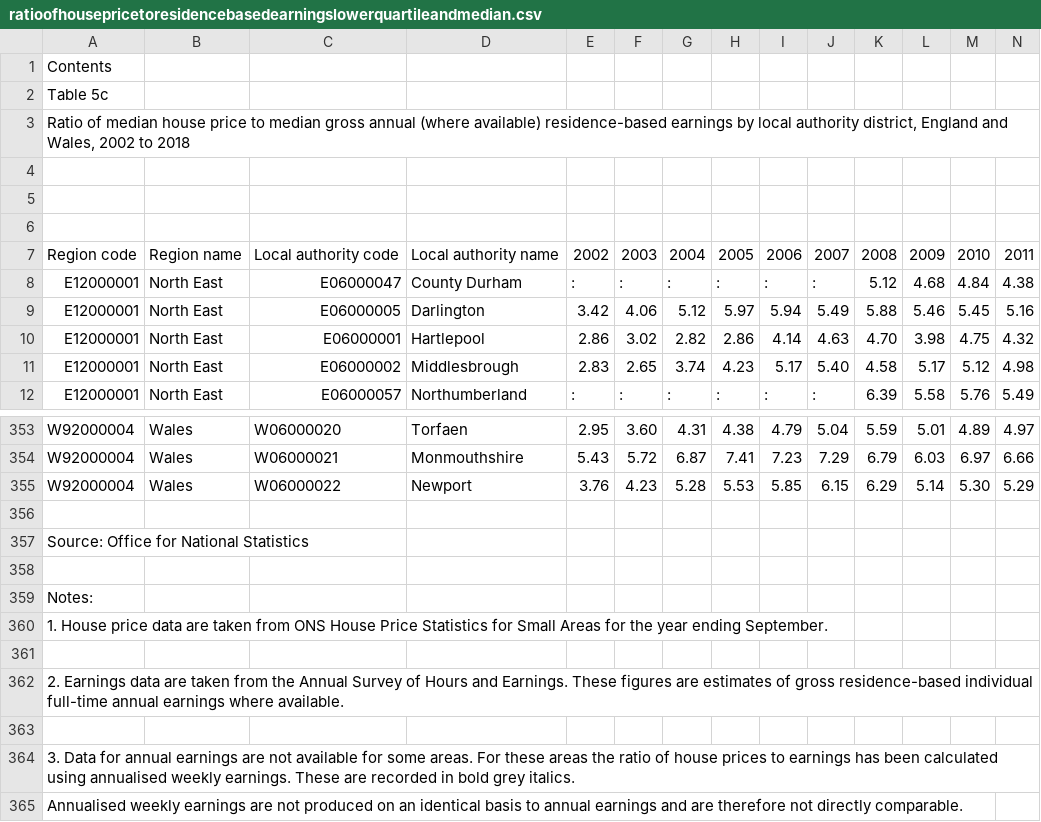
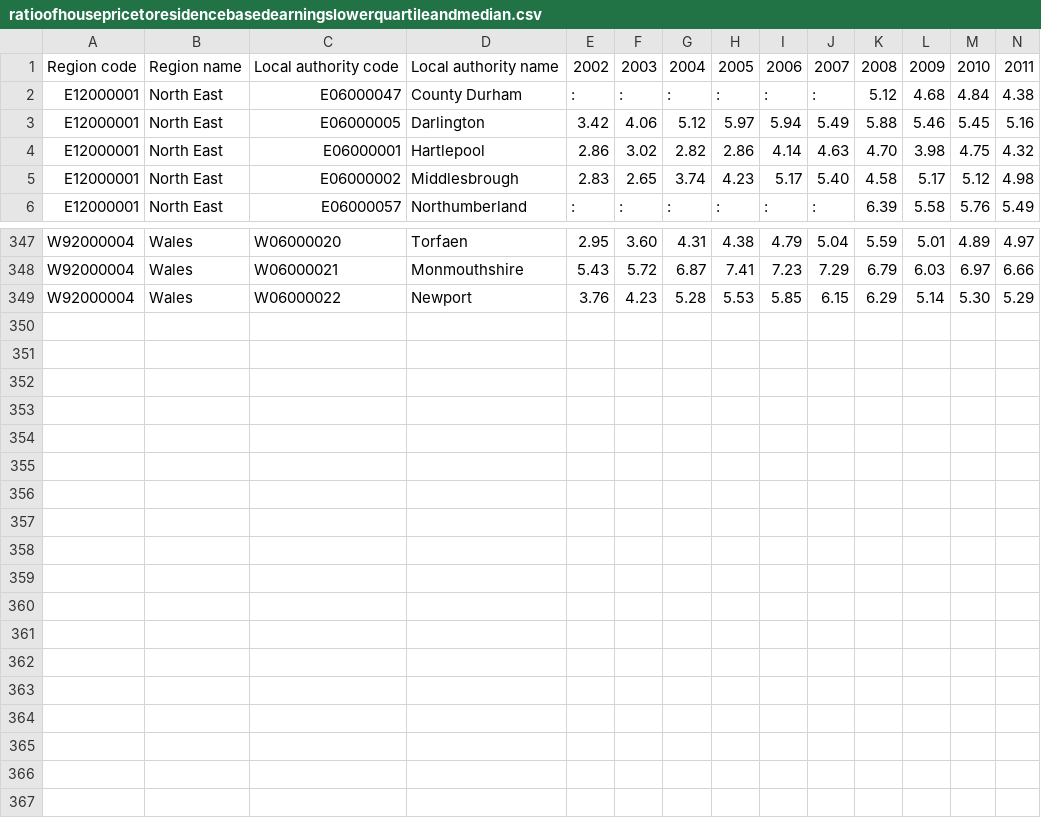
Before and after one commit to NicholasKTaylor/Coursera_Capstone, a CSV file: ratioofhousepricetoresidencebasedearningslowerquartileandmedian.csv, drawn as a sheet; only a part is shown, gaps mark what is left out; rows hold the shown columns only; the diff names each change by its address in the sheet, - before the commit and + after, or states it on an @@ line.

Commit message:
Add files via upload

```diff
--- a/ratioofhousepricetoresidencebasedearningslowerquartileandmedian.csv
+++ b/ratioofhousepricetoresidencebasedearningslowerquartileandmedian.csv
-row 1: Contents
-row 2: Table 5c
-row 3: Ratio of median house price to median gross annual (where available) residence-based earnings by local authority district, England and Wales, 2002 to 2018
-row 4: (empty)
-row 5: (empty)
-row 6: (empty)
-row 356: (empty)
-row 357: Source: Office for National Statistics
-row 358: (empty)
-row 359: Notes:
-row 360: 1. House price data are taken from ONS House Price Statistics for Small Areas for the year ending September.
-row 361: (empty)
-row 362: 2. Earnings data are taken from the Annual Survey of Hours and Earnings. These figures are estimates of gross residence-based individual full-time annual earnings where available.
-row 363: (empty)
-row 364: 3. Data for annual earnings are not available for some areas. For these areas the ratio of house prices to earnings has been calculated using annualised weekly earnings. These are recorded in bold grey italics.
-row 365: Annualised weekly earnings are not produced on an identical basis to annual earnings and are therefore not directly comparable.
```
